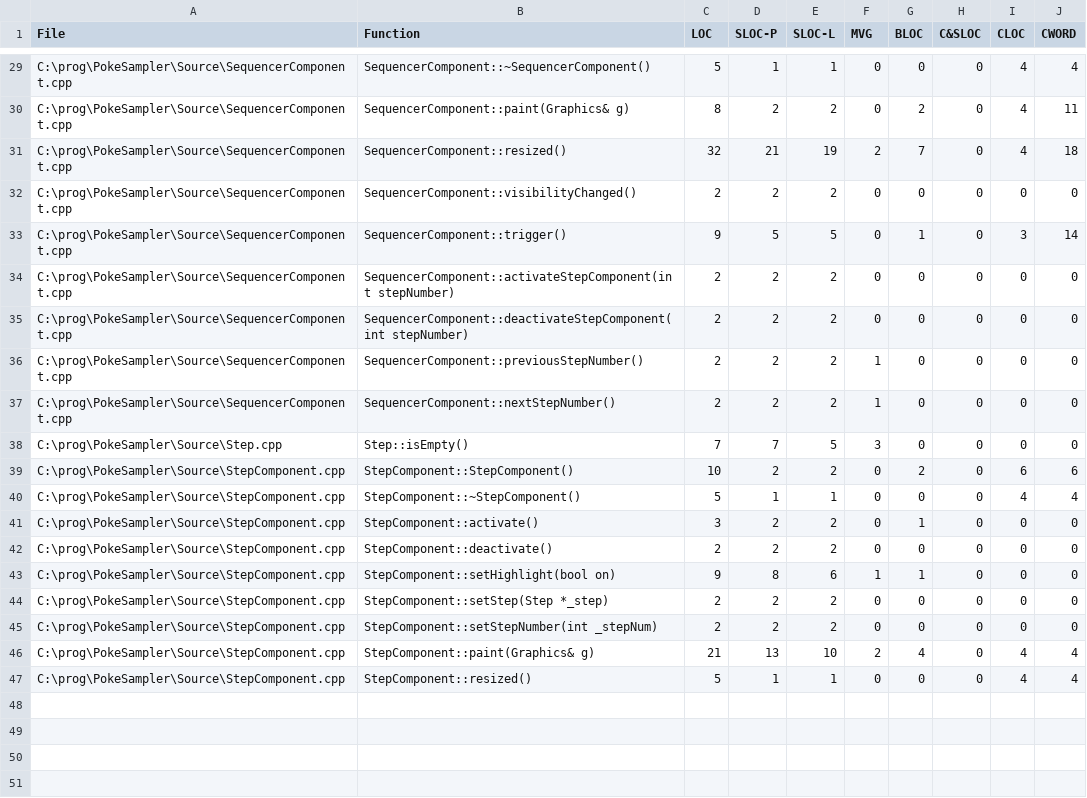
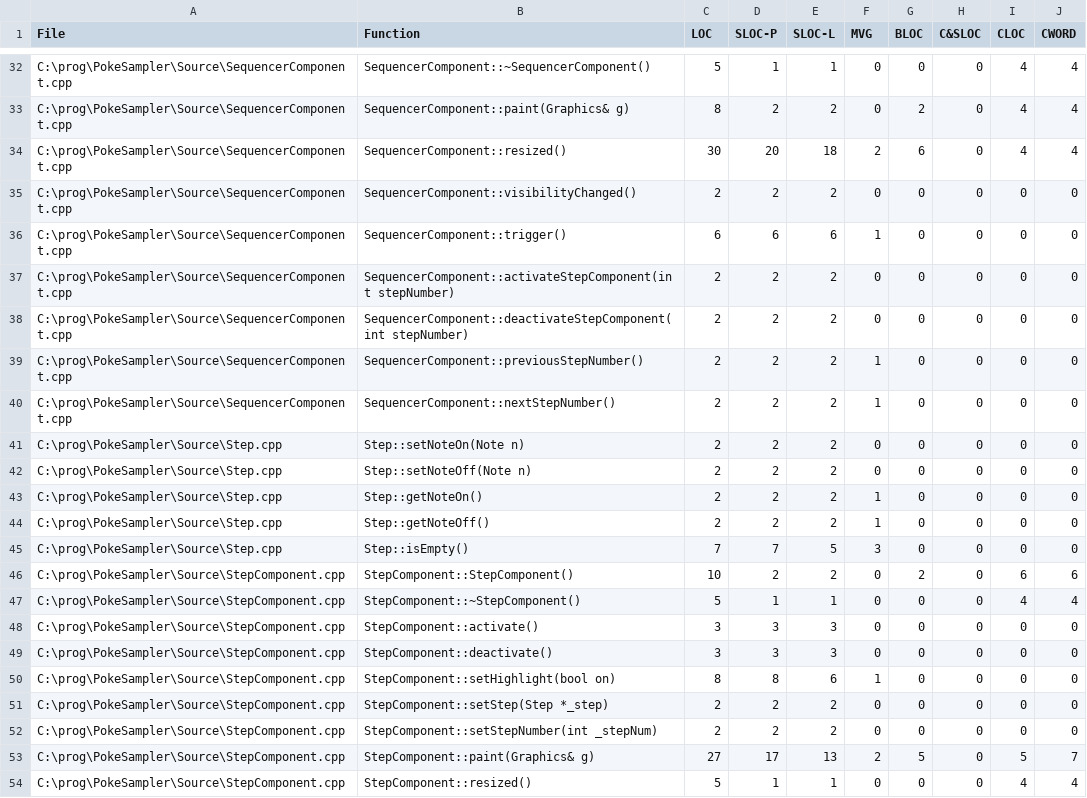
Before and after one commit to goodebye/PokeSampler, a CSV file: Source/LocMetricsFunctions.csv, drawn as a sheet; only a part is shown, gaps mark what is left out; addresses are those after the commit; the diff covers the shown part only; the diff names each change by its address in the sheet, - before the commit and + after, or states it on an @@ line.

```diff
--- a/Source/LocMetricsFunctions.csv
+++ b/Source/LocMetricsFunctions.csv
-J33 (CWORD): 11
+J33 (CWORD): 4
-C34 (LOC): 32
+C34 (LOC): 30
-D34 (SLOC-P): 21
+D34 (SLOC-P): 20
-E34 (SLOC-L): 19
+E34 (SLOC-L): 18
-G34 (BLOC): 7
+G34 (BLOC): 6
-J34 (CWORD): 18
+J34 (CWORD): 4
-C36 (LOC): 9
+C36 (LOC): 6
-D36 (SLOC-P): 5
+D36 (SLOC-P): 6
-E36 (SLOC-L): 5
+E36 (SLOC-L): 6
-F36 (MVG): 0
+F36 (MVG): 1
-G36 (BLOC): 1
+G36 (BLOC): 0
-I36 (CLOC): 3
+I36 (CLOC): 0
-J36 (CWORD): 14
+J36 (CWORD): 0
+row 41: C:\prog\PokeSampler\Source\Step.cpp | Step::setNoteOn(Note n) | 2 | 2 | 2 | 0 | 0 | 0 | 0 | 0
+row 42: C:\prog\PokeSampler\Source\Step.cpp | Step::setNoteOff(Note n) | 2 | 2 | 2 | 0 | 0 | 0 | 0 | 0
+row 43: C:\prog\PokeSampler\Source\Step.cpp | Step::getNoteOn() | 2 | 2 | 2 | 1 | 0 | 0 | 0 | 0
+row 44: C:\prog\PokeSampler\Source\Step.cpp | Step::getNoteOff() | 2 | 2 | 2 | 1 | 0 | 0 | 0 | 0
-D48:D49 (SLOC-P): 2
+D48:D49 (SLOC-P): 3
-E48:E49 (SLOC-L): 2
+E48:E49 (SLOC-L): 3
-G48 (BLOC): 1
+G48 (BLOC): 0
-C49 (LOC): 2
+C49 (LOC): 3
-C50 (LOC): 9
+C50 (LOC): 8
-G50 (BLOC): 1
+G50 (BLOC): 0
-C53 (LOC): 21
+C53 (LOC): 27
-D53 (SLOC-P): 13
+D53 (SLOC-P): 17
-E53 (SLOC-L): 10
+E53 (SLOC-L): 13
-G53 (BLOC): 4
+G53 (BLOC): 5
-I53 (CLOC): 4
+I53 (CLOC): 5
-J53 (CWORD): 4
+J53 (CWORD): 7
```
Also changed, not shown: 3 added rows and 29 edited cells elsewhere in this file, Source/LocMetricsCommentWords.csv, Source/LocMetricsFiles.csv, 25 other files.
